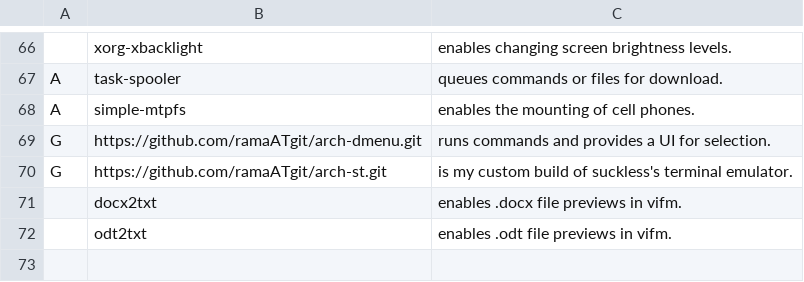
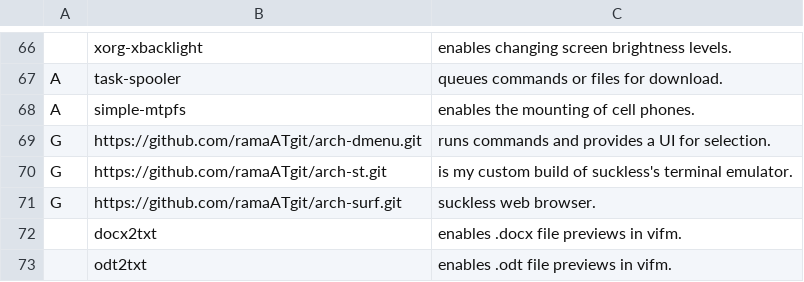
Before and after one commit to ramaATgit/arch-install, a CSV file: progs.csv, drawn as a sheet; only a part is shown, gaps mark what is left out.

Commit message:
added sucless surf browser

```diff
--- a/progs.csv
+++ b/progs.csv
@@ -70,2 +70,3 @@ G,https://github.com/ramaATgit/arch-dmenu.git,"runs commands and provides a UI f
 G,https://github.com/ramaATgit/arch-st.git,"is my custom build of suckless's terminal emulator."
+G,https://github.com/ramaATgit/arch-surf.git,"suckless web browser."
 ,docx2txt,"enables .docx file previews in vifm."
```
